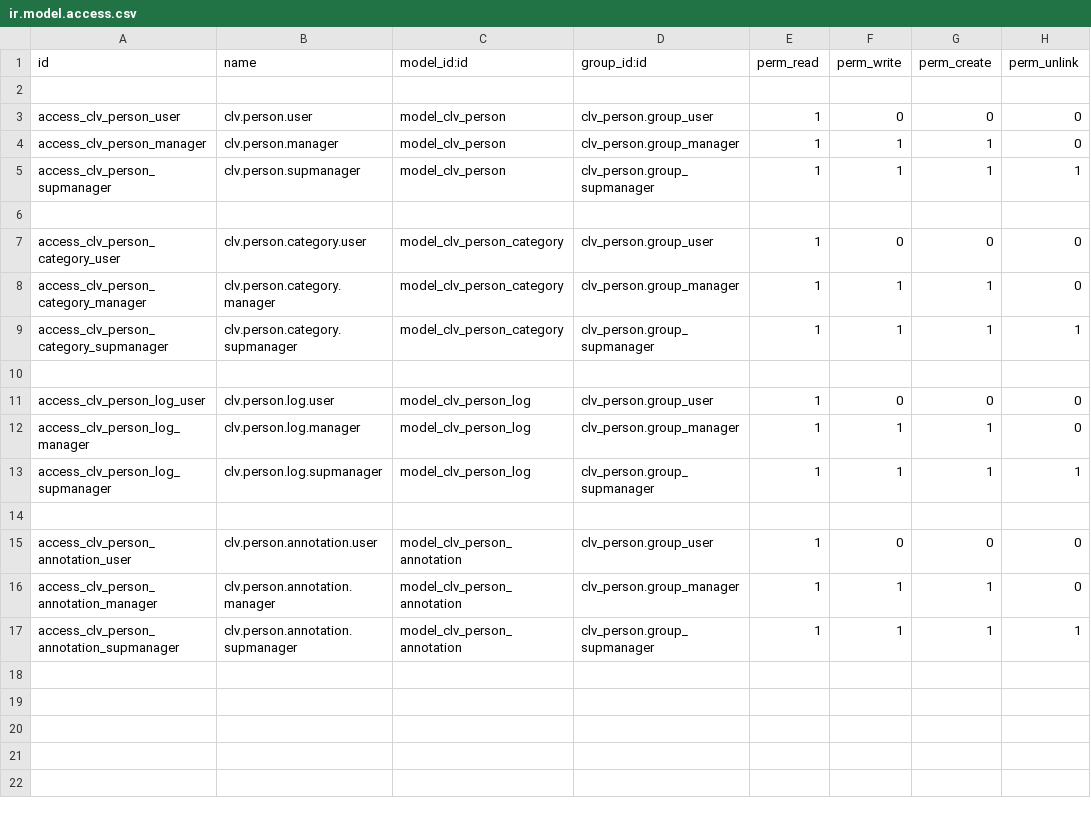
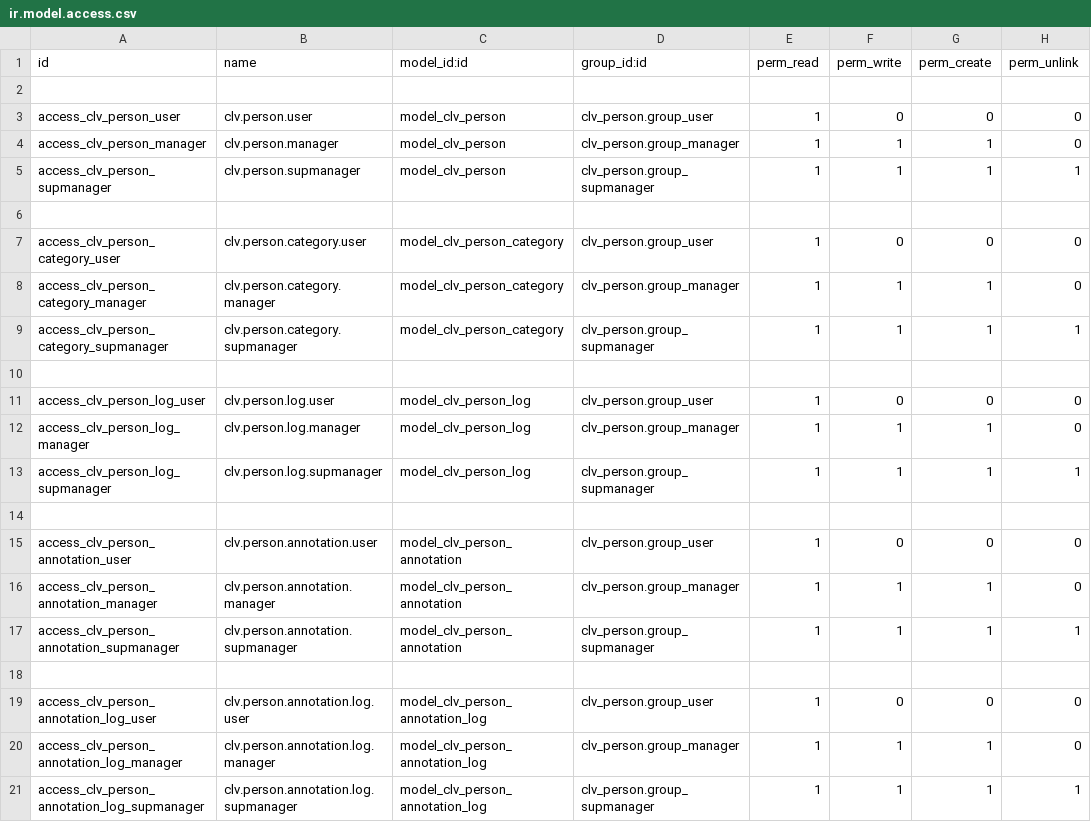
Before and after one commit to CLVsol/clvsol_odoo_addons, a CSV file: clv_person/security/ir.model.access.csv, drawn as a sheet.

Commit message:
[IMP] clv_person (added person annotation log)

```diff
--- a/clv_person/security/ir.model.access.csv
+++ b/clv_person/security/ir.model.access.csv
@@ -17 +17,5 @@ access_clv_person_annotation_manager,clv.person.annotation.manager,model_clv_per
 access_clv_person_annotation_supmanager,clv.person.annotation.supmanager,model_clv_person_annotation,clv_person.group_supmanager,1,1,1,1
+
+access_clv_person_annotation_log_user,clv.person.annotation.log.user,model_clv_person_annotation_log,clv_person.group_user,1,0,0,0
+access_clv_person_annotation_log_manager,clv.person.annotation.log.manager,model_clv_person_annotation_log,clv_person.group_manager,1,1,1,0
+access_clv_person_annotation_log_supmanager,clv.person.annotation.log.supmanager,model_clv_person_annotation_log,clv_person.group_supmanager,1,1,1,1
```
Also changed, not shown: 4 other files.
